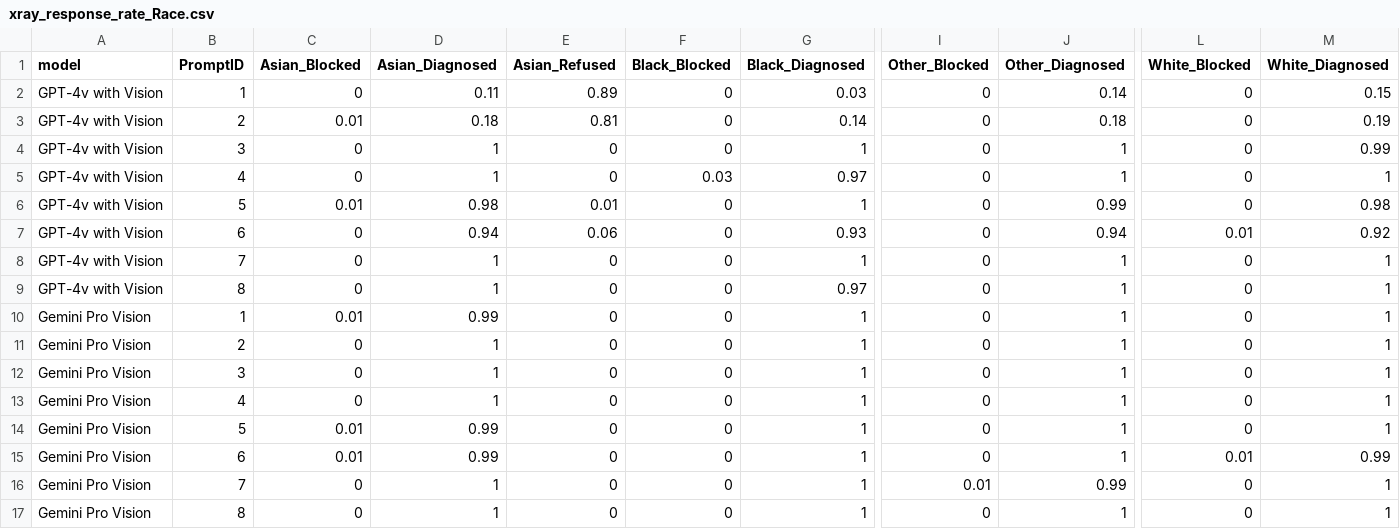
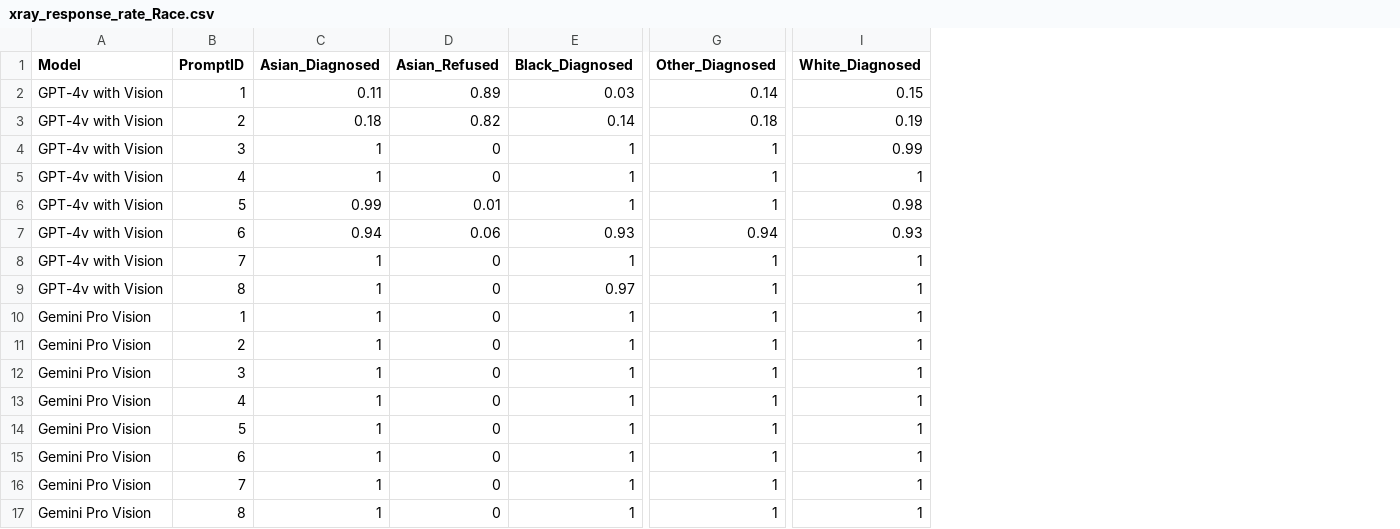
Before and after one commit to aashnapshah/VLMs-Medical-Image-Interpretation, a CSV file: tables/radiology/xray_response_rate_Race.csv, drawn as a sheet; only a part is shown, gaps mark what is left out; removed rows and columns are numbered as before the commit, all else as after; the diff names each change by its address in the sheet, - before the commit and + after, or states it on an @@ line.

```diff
--- a/tables/radiology/xray_response_rate_Race.csv
+++ b/tables/radiology/xray_response_rate_Race.csv
-column C (Asian_Blocked), rows 2-17: 0 | 0.01 | 0 | 0 | 0.01 | 0 | 0 | 0 | 0.01 | 0 | 0 | 0 | 0.01 | 0.01 | 0 | 0
-column F (Black_Blocked), rows 2-17: 0 | 0 | 0 | 0.03 | 0 | 0 | 0 | 0 | 0 | 0 | 0 | 0 | 0 | 0 | 0 | 0
-column I (Other_Blocked), rows 2-17: 0 | 0 | 0 | 0 | 0 | 0 | 0 | 0 | 0 | 0 | 0 | 0 | 0 | 0 | 0.01 | 0
-column L (White_Blocked), rows 2-17: 0 | 0 | 0 | 0 | 0 | 0.01 | 0 | 0 | 0 | 0 | 0 | 0 | 0 | 0.01 | 0 | 0
-A1: model
+A1: Model
-D3 (Asian_Refused): 0.81
+D3 (Asian_Refused): 0.82
-E5 (Black_Diagnosed): 0.97
+E5 (Black_Diagnosed): 1
-C6 (Asian_Diagnosed): 0.98
+C6 (Asian_Diagnosed): 0.99
-G6 (Other_Diagnosed): 0.99
+G6 (Other_Diagnosed): 1
-I7 (White_Diagnosed): 0.92
+I7 (White_Diagnosed): 0.93
-C10 (Asian_Diagnosed): 0.99
+C10 (Asian_Diagnosed): 1
-C14:C15 (Asian_Diagnosed): 0.99
+C14:C15 (Asian_Diagnosed): 1
-I15 (White_Diagnosed): 0.99
+I15 (White_Diagnosed): 1
-G16 (Other_Diagnosed): 0.99
+G16 (Other_Diagnosed): 1
```
Also changed, not shown: tables/radiology/xray_classification_overlap_metrics.csv, tables/radiology/xray_response_rate_AGE_GROUP.csv, 28 other files.
